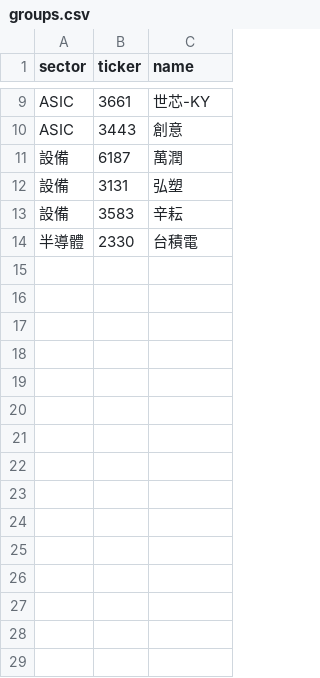
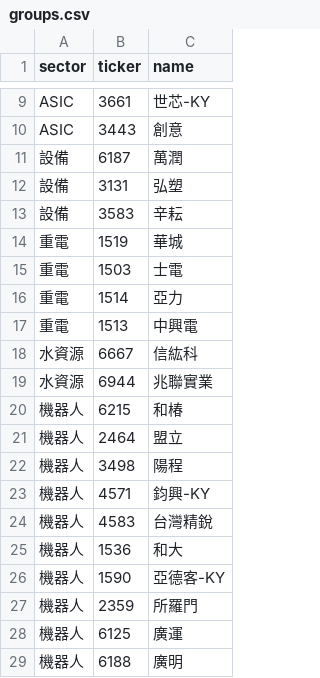
Before and after one commit to Cody-Yeh/tw-stock-dashboard, a CSV file: groups.csv, drawn as a sheet; only a part is shown, gaps mark what is left out; removed rows and columns are numbered as before the commit, all else as after; the diff names each change by its address in the sheet, - before the commit and + after, or states it on an @@ line.

Commit message:
add power and robots

```diff
--- a/groups.csv
+++ b/groups.csv
-row 14: 半導體 | 2330 | 台積電
+row 14: 重電 | 1519 | 華城
+row 15: 重電 | 1503 | 士電
+row 16: 重電 | 1514 | 亞力
+row 17: 重電 | 1513 | 中興電
+row 18: 水資源 | 6667 | 信紘科
+row 19: 水資源 | 6944 | 兆聯實業
+row 20: 機器人 | 6215 | 和椿
+row 21: 機器人 | 2464 | 盟立
+row 22: 機器人 | 3498 | 陽程
+row 23: 機器人 | 4571 | 鈞興-KY
+row 24: 機器人 | 4583 | 台灣精銳
+row 25: 機器人 | 1536 | 和大
+row 26: 機器人 | 1590 | 亞德客-KY
+row 27: 機器人 | 2359 | 所羅門
+row 28: 機器人 | 6125 | 廣運
+row 29: 機器人 | 6188 | 廣明
```
